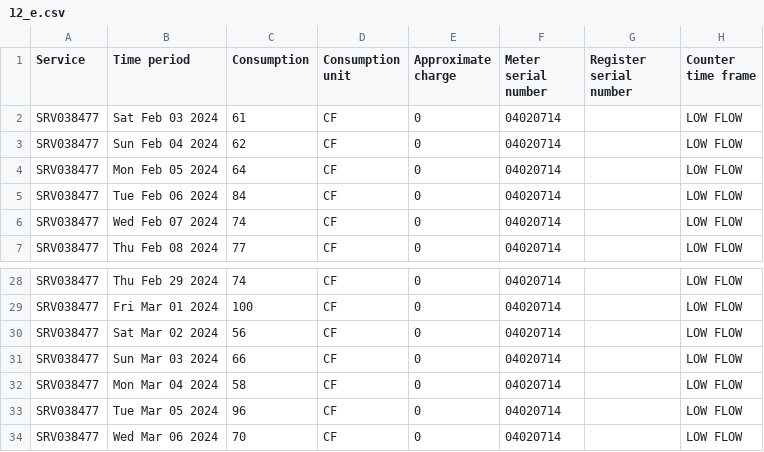
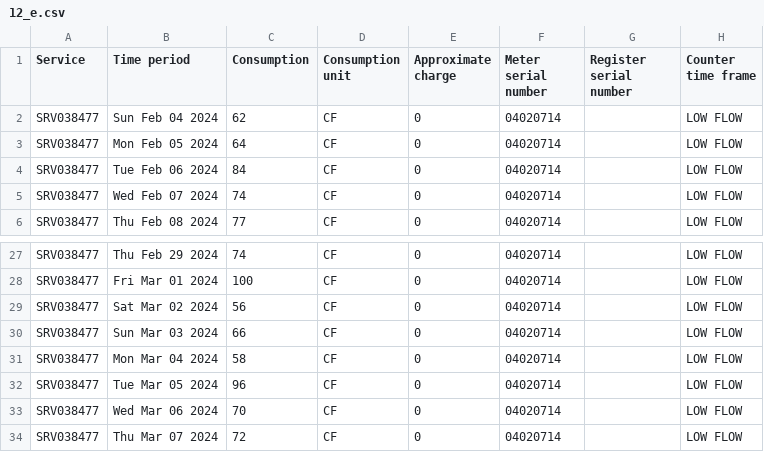
Before and after one commit to waterusage/datagopm, a CSV file: 12_e.csv, drawn as a sheet; only a part is shown, gaps mark what is left out.

```diff
--- a/12_e.csv
+++ b/12_e.csv
@@ -1,3 +1,2 @@
 Service,Time period,Consumption,Consumption unit,Approximate charge,Meter serial number,Register serial number,Counter time frame
-SRV038477,Sat Feb 03 2024,61,CF,0,04020714,,LOW FLOW
 SRV038477,Sun Feb 04 2024,62,CF,0,04020714,,LOW FLOW
@@ -34 +33,2 @@ SRV038477,Tue Mar 05 2024,96,CF,0,04020714,,LOW FLOW
 SRV038477,Wed Mar 06 2024,70,CF,0,04020714,,LOW FLOW
+SRV038477,Thu Mar 07 2024,72,CF,0,04020714,,LOW FLOW
```
Also changed, not shown: 11_f.csv, 27_f.csv, 2 other files.
